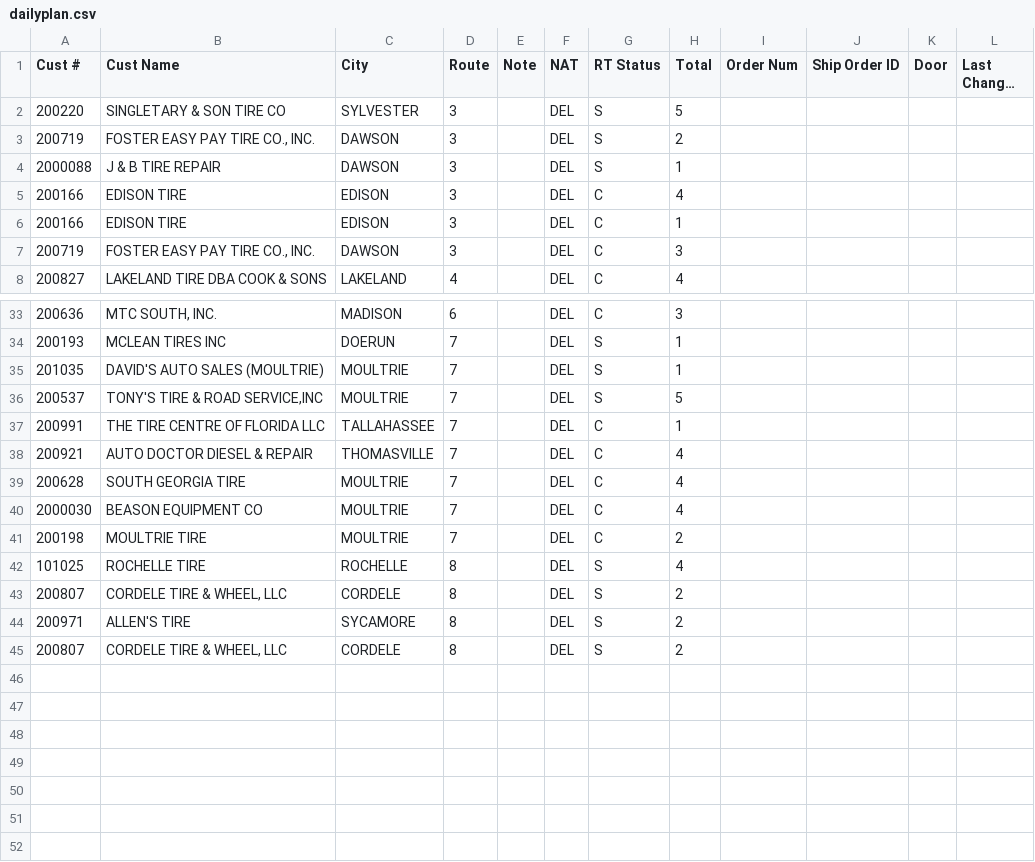
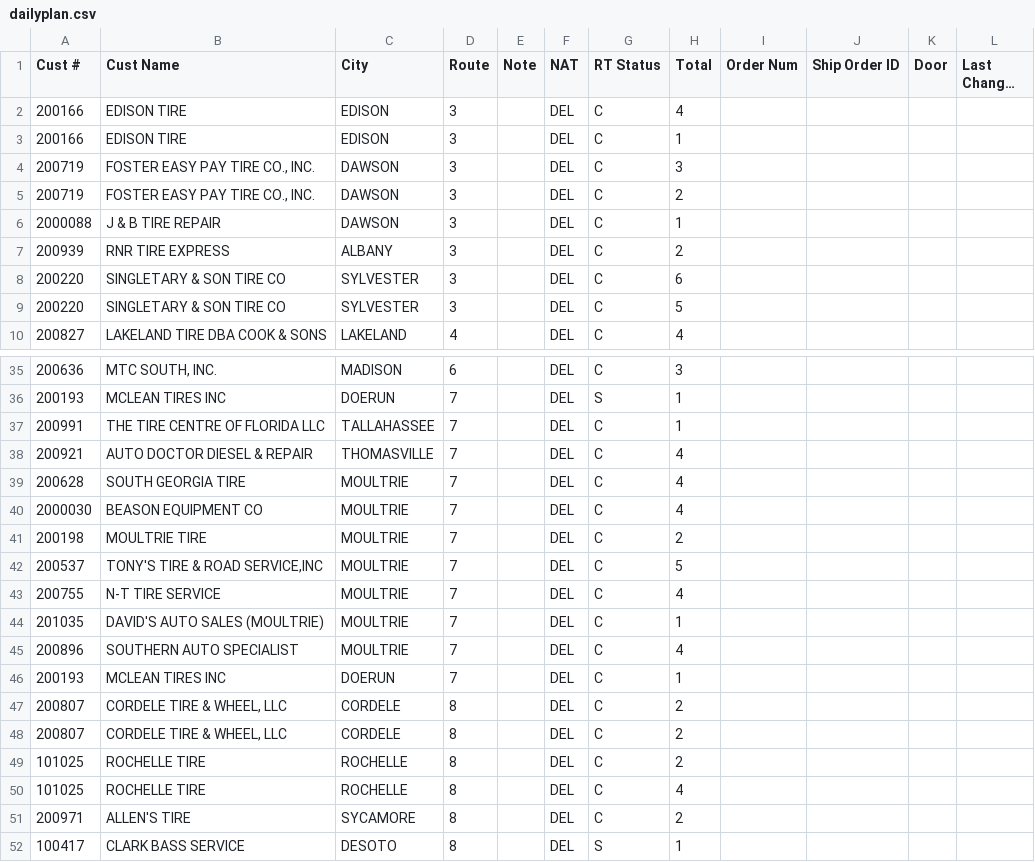
Before and after one commit to Casteel1983/td-dispatch, a CSV file: feed/2026-11-25_morning/dailyplan.csv, drawn as a sheet; only a part is shown, gaps mark what is left out; long unchanged cells end in …; removed rows and columns are numbered as before the commit, all else as after; the diff names each change by its address in the sheet, - before the commit and + after, or states it on an @@ line.

Commit message:
Dispatch feed 2026-11-25 07:00

```diff
--- a/feed/2026-11-25_morning/dailyplan.csv
+++ b/feed/2026-11-25_morning/dailyplan.csv
-row 2: 200220 | SINGLETARY & SON TIRE CO | SYLVESTER | 3 |  | DEL | S | 5
-row 3: 200719 | FOSTER EASY PAY TIRE CO., INC. | DAWSON | 3 |  | DEL | S | 2
-row 4: 2000088 | J & B TIRE REPAIR | DAWSON | 3 |  | DEL | S | 1
+row 5: 200719 | FOSTER EASY PAY TIRE CO., INC. | DAWSON | 3 |  | DEL | C | 2
+row 6: 2000088 | J & B TIRE REPAIR | DAWSON | 3 |  | DEL | C | 1
+row 7: 200939 | RNR TIRE EXPRESS | ALBANY | 3 |  | DEL | C | 2
+row 8: 200220 | SINGLETARY & SON TIRE CO | SYLVESTER | 3 |  | DEL | C | 6
+row 9: 200220 | SINGLETARY & SON TIRE CO | SYLVESTER | 3 |  | DEL | C | 5
-row 35: 201035 | DAVID'S AUTO SALES (MOULTRIE) | MOULTRIE | 7 |  | DEL | S | 1
-row 36: 200537 | TONY'S TIRE & ROAD SERVICE,INC | MOULTRIE | 7 |  | DEL | S | 5
-row 42: 101025 | ROCHELLE TIRE | ROCHELLE | 8 |  | DEL | S | 4
+row 42: 200537 | TONY'S TIRE & ROAD SERVICE,INC | MOULTRIE | 7 |  | DEL | C | 5
+row 43: 200755 | N-T TIRE SERVICE | MOULTRIE | 7 |  | DEL | C | 4
+row 44: 201035 | DAVID'S AUTO SALES (MOULTRIE) | MOULTRIE | 7 |  | DEL | C | 1
+row 45: 200896 | SOUTHERN AUTO SPECIALIST | MOULTRIE | 7 |  | DEL | C | 4
+row 46: 200193 | MCLEAN TIRES INC | DOERUN | 7 |  | DEL | C | 1
-G47 (RT Status): S
+G47 (RT Status): C
-row 44: 200971 | ALLEN'S TIRE | SYCAMORE | 8 |  | DEL | S | 2
-G48 (RT Status): S
+G48 (RT Status): C
+row 49: 101025 | ROCHELLE TIRE | ROCHELLE | 8 |  | DEL | C | 2
+row 50: 101025 | ROCHELLE TIRE | ROCHELLE | 8 |  | DEL | C | 4
+row 51: 200971 | ALLEN'S TIRE | SYCAMORE | 8 |  | DEL | C | 2
+row 52: 100417 | CLARK BASS SERVICE | DESOTO | 8 |  | DEL | S | 1
```
Also changed, not shown: 4 other files.
